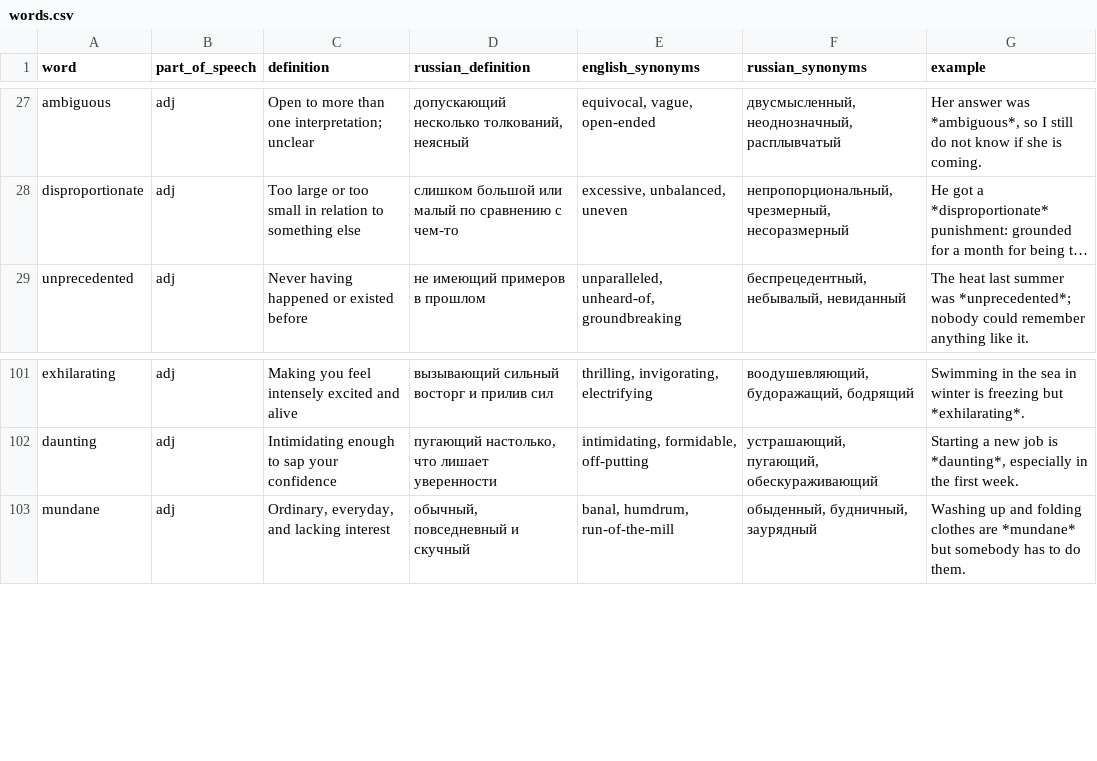
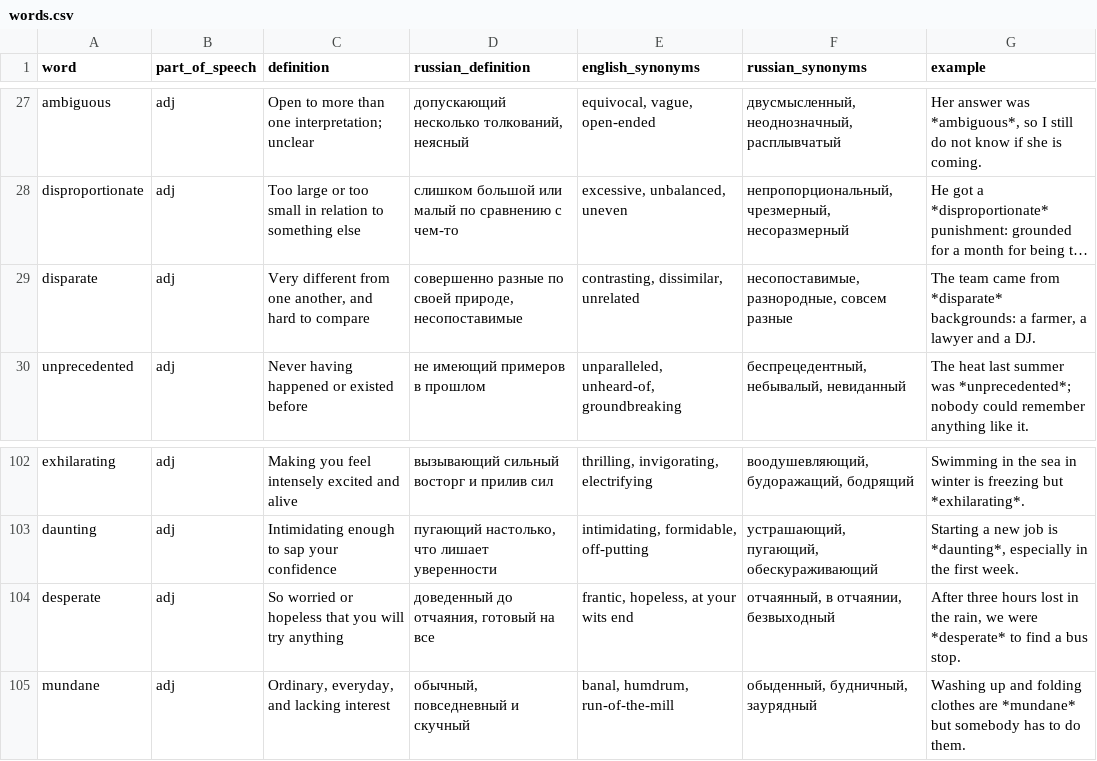
Before and after one commit to FutureNYX/vocab-flashcards, a CSV file: words.csv, drawn as a sheet; only a part is shown, gaps mark what is left out; long unchanged cells end in …; the diff names each change by its address in the sheet, - before the commit and + after, or states it on an @@ line.

```diff
--- a/words.csv
+++ b/words.csv
+row 29: disparate | adj | Very different from one another, and hard to compare | совершенно разные по своей природе, несопоставимые | contrasting, dissimilar, unrelated | несопоставимые, разнородные, совсем разные | The team came from *disparate* backgrounds: a farmer, a lawyer and a DJ.
+row 104: desperate | adj | So worried or hopeless that you will try anything | доведенный до отчаяния, готовый на все | frantic, hopeless, at your wits end | отчаянный, в отчаянии, безвыходный | After three hours lost in the rain, we were *desperate* to find a bus stop.
```
Also changed, not shown: 4 other files.
